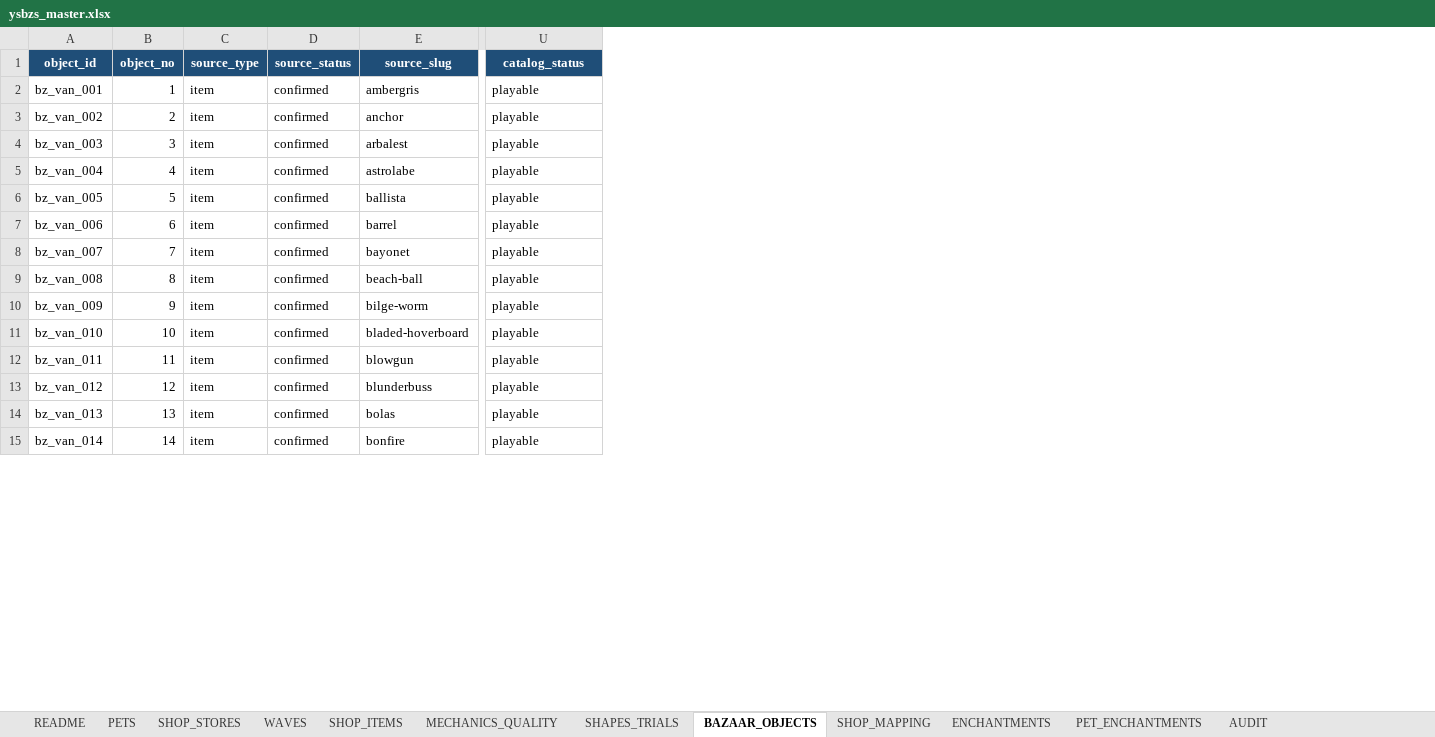
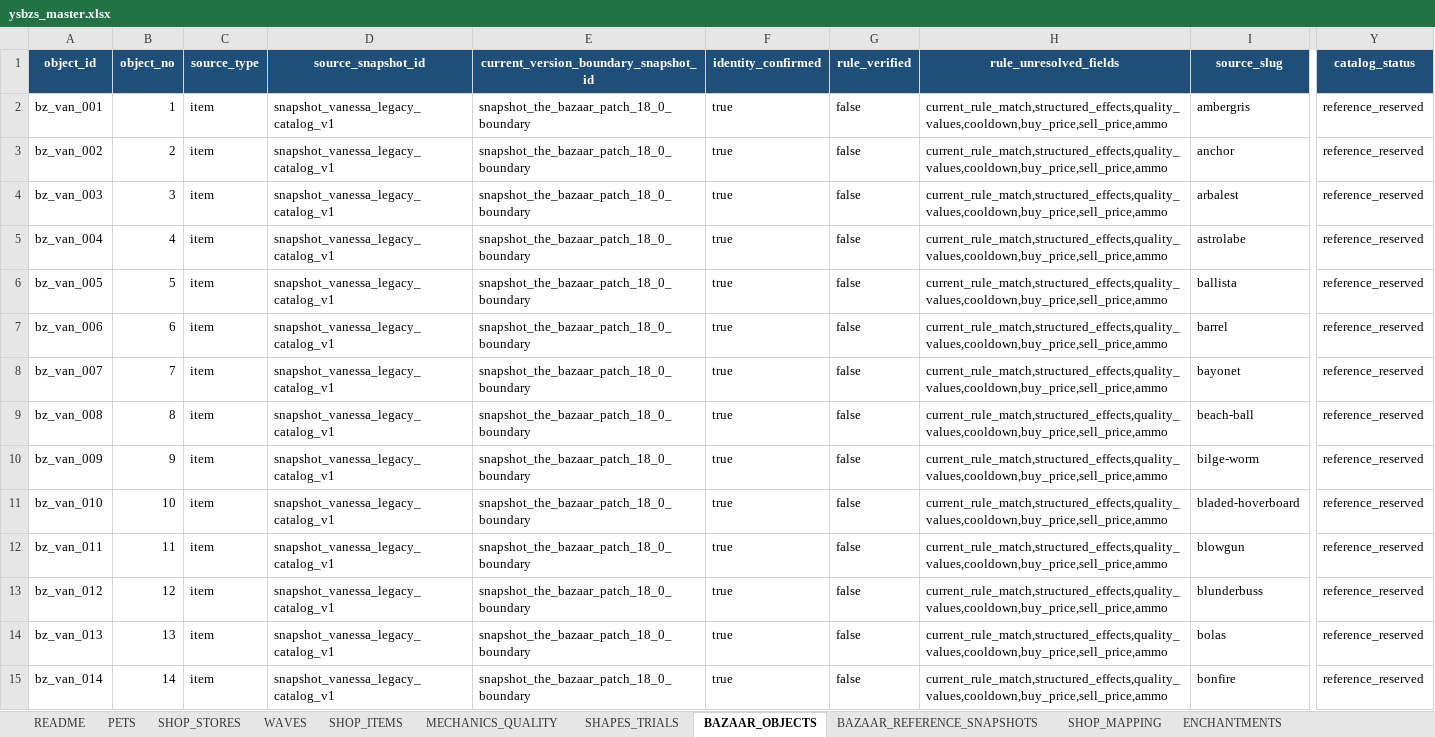
Before and after one commit to jyf0330/ysbzs, an Excel workbook: xlsx/ysbzs_master.xlsx, sheet BAZAAR_OBJECTS, drawn as a sheet; only a part is shown, gaps mark what is left out; values as stored, in another font and other column widths than the file's, no borders; table styles not drawn; removed rows and columns are numbered as before the commit, all else as after; the diff covers the shown part only; the diff names each change by its address in the sheet, - before the commit and + after, or states it on an @@ line.

Commit message:
data(source): lock external reference boundaries

```diff
--- a/xlsx/ysbzs_master.xlsx (sheet BAZAAR_OBJECTS)
+++ b/xlsx/ysbzs_master.xlsx (sheet BAZAAR_OBJECTS)
+sheet tab: BAZAAR_REFERENCE_SNAPSHOTS
-column D (source_status), rows 2-15: all confirmed
+column D (source_snapshot_id), rows 2-15: all snapshot_vanessa_legacy_catalog_v1
+column E, rows 1-15: current_version_boundary_snapshot_id | snapshot_the_bazaar_patch_18_0_boundary | snapshot_the_bazaar_patch_18_0_boundary | snapshot_the_bazaar_patch_18_0_boundary | snapshot_the_bazaar_patch_18_0_boundary | snapshot_the_bazaar_patch_18_0_boundary | snapshot_the_bazaar_patch_18_0_boundary | snapshot_the_bazaar_patch_18_0_boundary | snapshot_the_bazaar_patch_18_0_boundary | snapshot_the_bazaar_patch_18_0_boundary | snapshot_the_bazaar_patch_18_0_boundary | snapshot_the_bazaar_patch_18_0_boundary | snapshot_the_bazaar_patch_18_0_boundary | snapshot_the_bazaar_patch_18_0_boundary | snapshot_the_bazaar_patch_18_0_boundary
+column F (identity_confirmed), rows 2-15: all true
+column G (rule_verified), rows 2-15: all false
+column H (rule_unresolved_fields), rows 2-15: all current_rule_match,structured_effects,quality_values,cooldown,buy_price,sell_price,ammo
-Y2:Y15 (catalog_status): playable
+Y2:Y15 (catalog_status): reference_reserved
```
Also changed, not shown: 355 edited cells elsewhere in this sheet, 8 other files.
